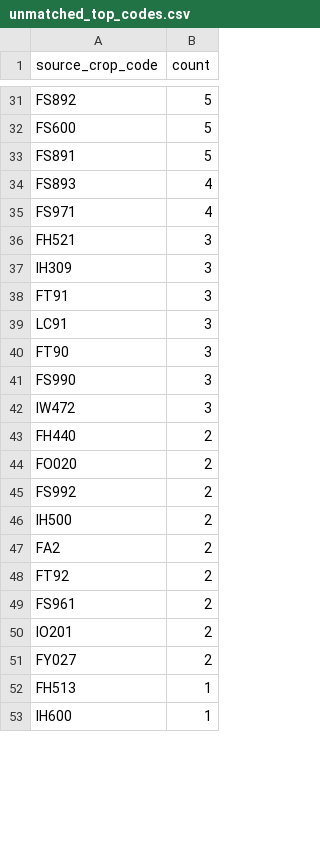
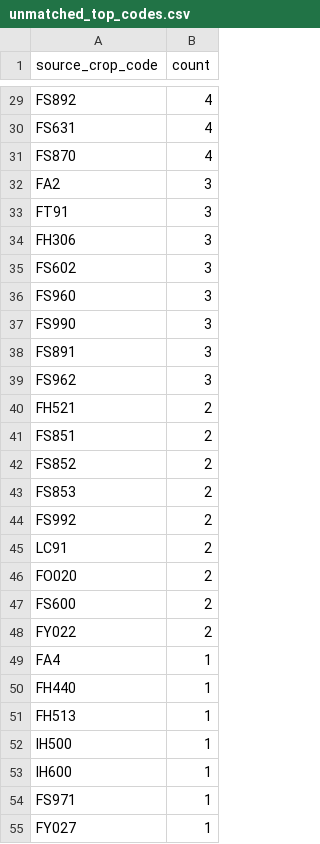
Before and after one commit to junborisproject0207-collab/vege-price-backend, a CSV file: output/unmatched_top_codes.csv, drawn as a sheet; only a part is shown, gaps mark what is left out; removed rows and columns are numbered as before the commit, all else as after; the diff covers the shown part only; the diff names each change by its address in the sheet, - before the commit and + after, or states it on an @@ line.

```diff
--- a/output/unmatched_top_codes.csv
+++ b/output/unmatched_top_codes.csv
-B29 (count): 5
+B29 (count): 4
-row 32: FS600 | 5
-row 33: FS891 | 5
-A30 (source_crop_code): FS893
+A30 (source_crop_code): FS631
-A31 (source_crop_code): FS971
+A31 (source_crop_code): FS870
-A32 (source_crop_code): FH521
+A32 (source_crop_code): FA2
-row 37: IH309 | 3
-A34 (source_crop_code): LC91
+A34 (source_crop_code): FH306
+row 35: FS602 | 3
-A36 (source_crop_code): FT90
+A36 (source_crop_code): FS960
+row 38: FS891 | 3
-A39 (source_crop_code): IW472
+A39 (source_crop_code): FS962
-A40 (source_crop_code): FH440
+A40 (source_crop_code): FH521
+row 41: FS851 | 2
+row 42: FS852 | 2
+row 43: FS853 | 2
@@ row 45 moved to row 44: FS992 @@
+row 45: LC91 | 2
-row 46: IH500 | 2
-row 47: FA2 | 2
-row 48: FT92 | 2
-A47 (source_crop_code): FS961
+A47 (source_crop_code): FS600
-row 50: IO201 | 2
-A48 (source_crop_code): FY027
+A48 (source_crop_code): FY022
+row 49: FA4 | 1
+row 50: FH440 | 1
+row 52: IH500 | 1
+row 54: FS971 | 1
+row 55: FY027 | 1
```
Also changed, not shown: 13 added rows, 18 removed rows and 18 edited cells elsewhere in this file, output/unmatched_top_names.csv, 10 other files.
